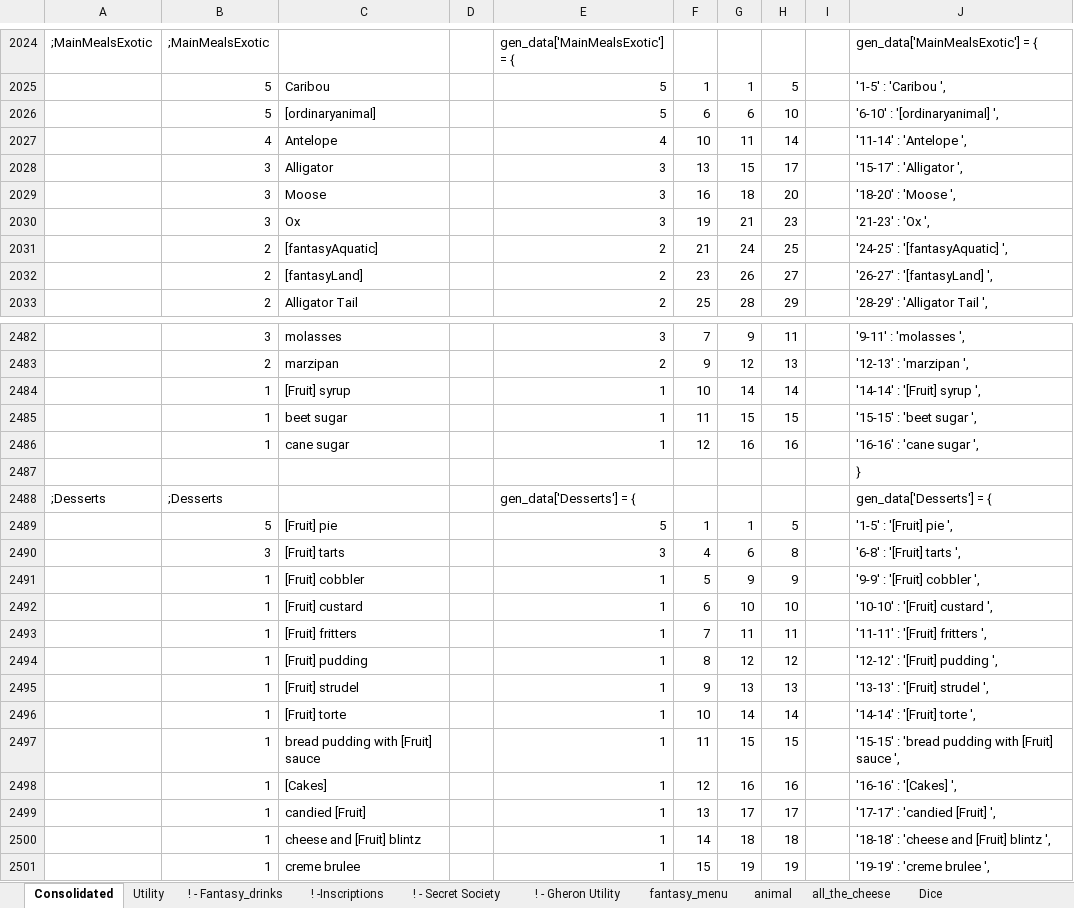
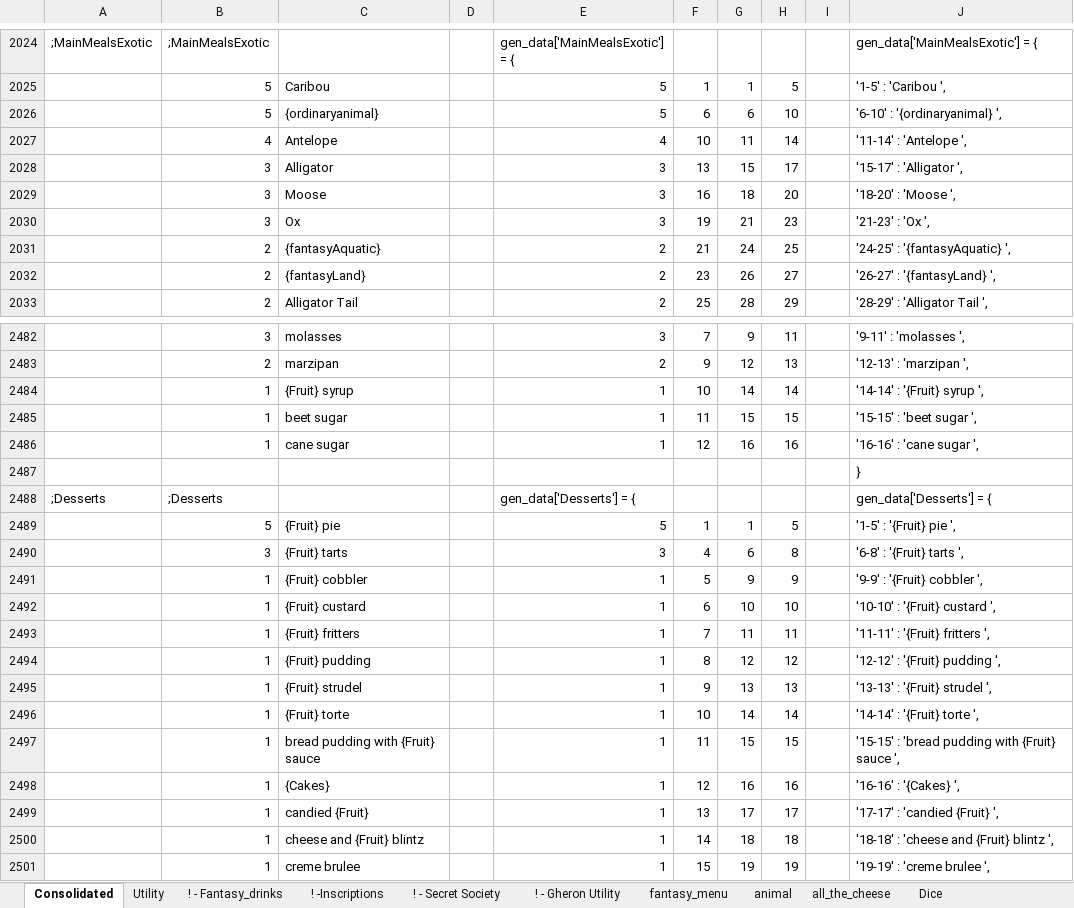
Before and after one commit to TedTschopp/randomtables, an Excel workbook: Docs/Random Table Converters.xlsx, sheet Consolidated, drawn as a sheet; only a part is shown, gaps mark what is left out; values as stored, in another font and other column widths than the file's, no borders; the diff covers the shown part only; the diff names each change by its address in the sheet, - before the commit and + after, or states it on an @@ line.

```diff
--- a/Docs/Random Table Converters.xlsx (sheet Consolidated)
+++ b/Docs/Random Table Converters.xlsx (sheet Consolidated)
-C2026: [ordinaryanimal]
+C2026: {ordinaryanimal}
-J2026: '6-10' : '[ordinaryanimal] ',
+J2026: '6-10' : '{ordinaryanimal} ',
-C2031: [fantasyAquatic]
+C2031: {fantasyAquatic}
-J2031: '24-25' : '[fantasyAquatic] ',
+J2031: '24-25' : '{fantasyAquatic} ',
-C2032: [fantasyLand]
+C2032: {fantasyLand}
-J2032: '26-27' : '[fantasyLand] ',
+J2032: '26-27' : '{fantasyLand} ',
-C2484: [Fruit] syrup
+C2484: {Fruit} syrup
-J2484: '14-14' : '[Fruit] syrup ',
+J2484: '14-14' : '{Fruit} syrup ',
-C2489: [Fruit] pie
+C2489: {Fruit} pie
-J2489: '1-5' : '[Fruit] pie ',
+J2489: '1-5' : '{Fruit} pie ',
-C2490: [Fruit] tarts
+C2490: {Fruit} tarts
-J2490: '6-8' : '[Fruit] tarts ',
+J2490: '6-8' : '{Fruit} tarts ',
-C2491: [Fruit] cobbler
+C2491: {Fruit} cobbler
-J2491: '9-9' : '[Fruit] cobbler ',
+J2491: '9-9' : '{Fruit} cobbler ',
-C2492: [Fruit] custard
+C2492: {Fruit} custard
-J2492: '10-10' : '[Fruit] custard ',
+J2492: '10-10' : '{Fruit} custard ',
-C2493: [Fruit] fritters
+C2493: {Fruit} fritters
-J2493: '11-11' : '[Fruit] fritters ',
+J2493: '11-11' : '{Fruit} fritters ',
-C2494: [Fruit] pudding
+C2494: {Fruit} pudding
-J2494: '12-12' : '[Fruit] pudding ',
+J2494: '12-12' : '{Fruit} pudding ',
-C2495: [Fruit] strudel
+C2495: {Fruit} strudel
-J2495: '13-13' : '[Fruit] strudel ',
+J2495: '13-13' : '{Fruit} strudel ',
-C2496: [Fruit] torte
+C2496: {Fruit} torte
-J2496: '14-14' : '[Fruit] torte ',
+J2496: '14-14' : '{Fruit} torte ',
-C2497: bread pudding with [Fruit] sauce
+C2497: bread pudding with {Fruit} sauce
-J2497: …pudding with [Fruit] sauce ',
+J2497: …pudding with {Fruit} sauce ',
-C2498: [Cakes]
+C2498: {Cakes}
-J2498: '16-16' : '[Cakes] ',
+J2498: '16-16' : '{Cakes} ',
-C2499: candied [Fruit]
+C2499: candied {Fruit}
-J2499: '17-17' : 'candied [Fruit] ',
+J2499: '17-17' : 'candied {Fruit} ',
-C2500: cheese and [Fruit] blintz
+C2500: cheese and {Fruit} blintz
-J2500: '18-18' : 'cheese and [Fruit] blintz ',
+J2500: '18-18' : 'cheese and {Fruit} blintz ',
```
Also changed, not shown: 312 edited cells elsewhere in this sheet, sheet ! - Gheron Utility, 4 other files.
